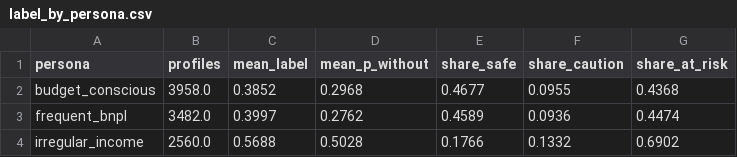
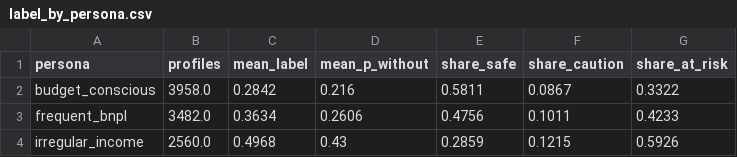
Before and after one commit to farahjayy/PaySense-v3, a CSV file: reports/engine2/tables/label_by_persona.csv, drawn as a sheet.

```diff
--- a/reports/engine2/tables/label_by_persona.csv
+++ b/reports/engine2/tables/label_by_persona.csv
@@ -1,4 +1,4 @@
 persona,profiles,mean_label,mean_p_without,share_safe,share_caution,share_at_risk
-budget_conscious,3958.0,0.3852,0.2968,0.4677,0.0955,0.4368
-frequent_bnpl,3482.0,0.3997,0.2762,0.4589,0.0936,0.4474
-irregular_income,2560.0,0.5688,0.5028,0.1766,0.1332,0.6902
+budget_conscious,3958.0,0.2842,0.216,0.5811,0.0867,0.3322
+frequent_bnpl,3482.0,0.3634,0.2606,0.4756,0.1011,0.4233
+irregular_income,2560.0,0.4968,0.43,0.2859,0.1215,0.5926
```
Also changed, not shown: reports/engine2/tables/ablation.csv, reports/engine2/tables/label_baseline.csv, 25 other files.
